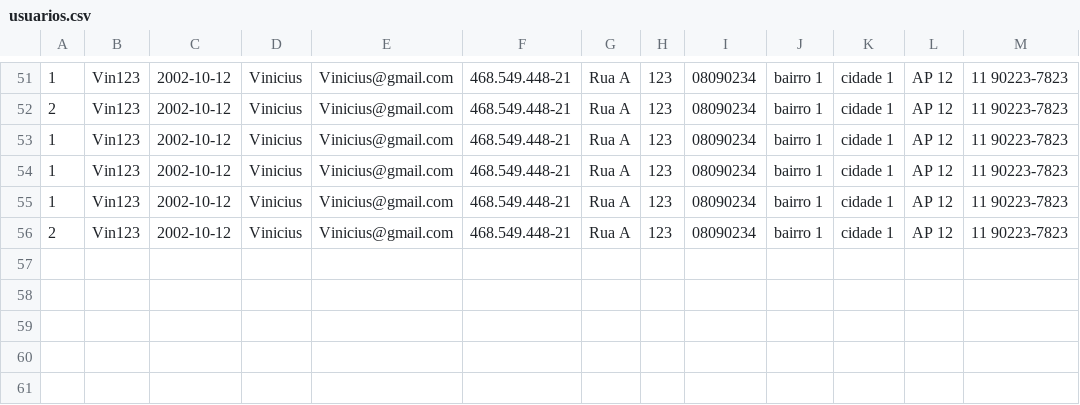
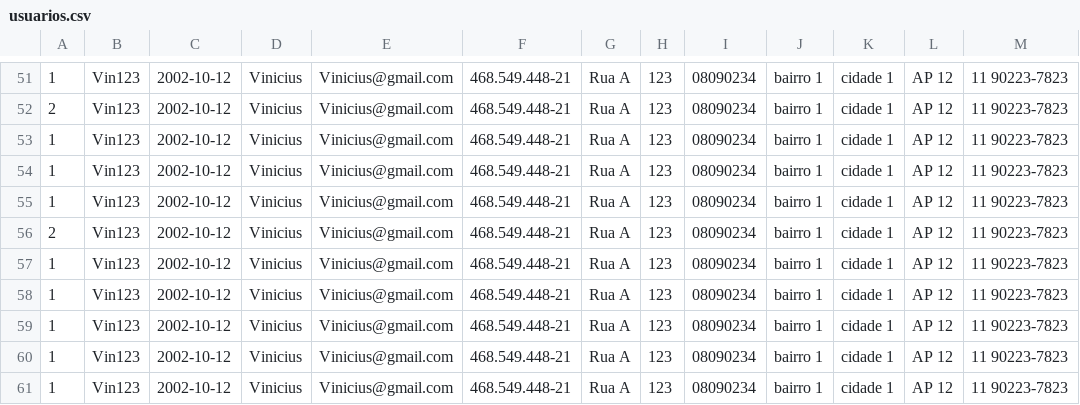
Before and after one commit to Developer-Expirience/projetoDX, a CSV file: DX_Spring/usuarios.csv, drawn as a sheet; only a part is shown, gaps mark what is left out.

```diff
--- a/DX_Spring/usuarios.csv
+++ b/DX_Spring/usuarios.csv
@@ -56 +56,6 @@
 2;Vin123;2002-10-12;Vinicius;Vinicius@gmail.com;468.549.448-21;Rua A;123;08090234;bairro 1;cidade 1;AP 12;11 90223-7823
+1;Vin123;2002-10-12;Vinicius;Vinicius@gmail.com;468.549.448-21;Rua A;123;08090234;bairro 1;cidade 1;AP 12;11 90223-7823
+1;Vin123;2002-10-12;Vinicius;Vinicius@gmail.com;468.549.448-21;Rua A;123;08090234;bairro 1;cidade 1;AP 12;11 90223-7823
+1;Vin123;2002-10-12;Vinicius;Vinicius@gmail.com;468.549.448-21;Rua A;123;08090234;bairro 1;cidade 1;AP 12;11 90223-7823
+1;Vin123;2002-10-12;Vinicius;Vinicius@gmail.com;468.549.448-21;Rua A;123;08090234;bairro 1;cidade 1;AP 12;11 90223-7823
+1;Vin123;2002-10-12;Vinicius;Vinicius@gmail.com;468.549.448-21;Rua A;123;08090234;bairro 1;cidade 1;AP 12;11 90223-7823
```
Also changed, not shown: DX_Spring/empresas.csv, 2 other files.
